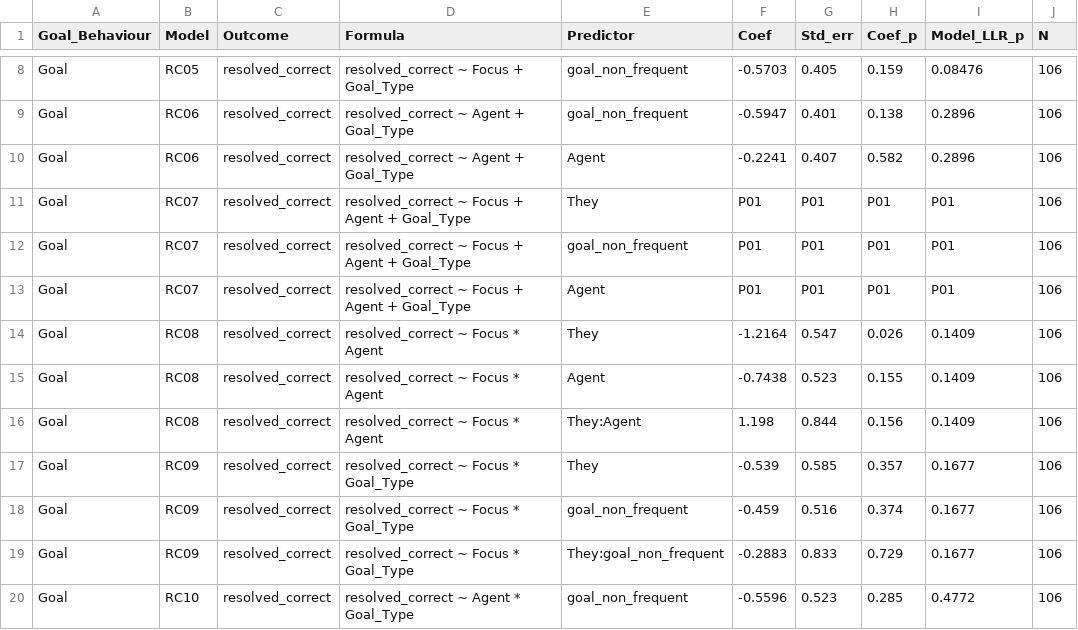
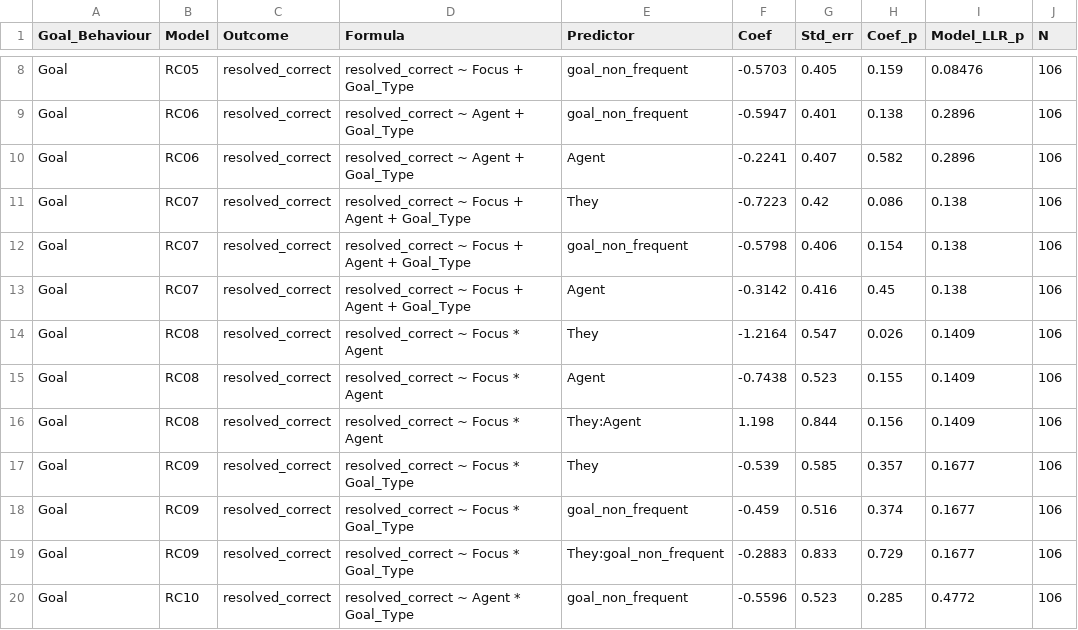
Before and after one commit to RoSoMu/counterfactual-desiderative-processing, a CSV file: reports/tables/correct_goal_split_summary.csv, drawn as a sheet; only a part is shown, gaps mark what is left out.

```diff
--- a/reports/tables/correct_goal_split_summary.csv
+++ b/reports/tables/correct_goal_split_summary.csv
@@ -10,5 +10,5 @@ Goal,RC06,resolved_correct,resolved_correct ~ Agent + Goal_Type,goal_non_frequen
 Goal,RC06,resolved_correct,resolved_correct ~ Agent + Goal_Type,Agent,-0.2241,0.407,0.582,0.2896,106
-Goal,RC07,resolved_correct,resolved_correct ~ Focus + Agent + Goal_Type,They,P01,P01,P01,P01,106
-Goal,RC07,resolved_correct,resolved_correct ~ Focus + Agent + Goal_Type,goal_non_frequent,P01,P01,P01,P01,106
-Goal,RC07,resolved_correct,resolved_correct ~ Focus + Agent + Goal_Type,Agent,P01,P01,P01,P01,106
+Goal,RC07,resolved_correct,resolved_correct ~ Focus + Agent + Goal_Type,They,-0.7223,0.42,0.086,0.138,106
+Goal,RC07,resolved_correct,resolved_correct ~ Focus + Agent + Goal_Type,goal_non_frequent,-0.5798,0.406,0.154,0.138,106
+Goal,RC07,resolved_correct,resolved_correct ~ Focus + Agent + Goal_Type,Agent,-0.3142,0.416,0.45,0.138,106
 Goal,RC08,resolved_correct,resolved_correct ~ Focus * Agent,They,-1.2164,0.547,0.026,0.1409,106
```
Also changed, not shown: reports/tables/correct_combined_summary.csv, 2 other files.
